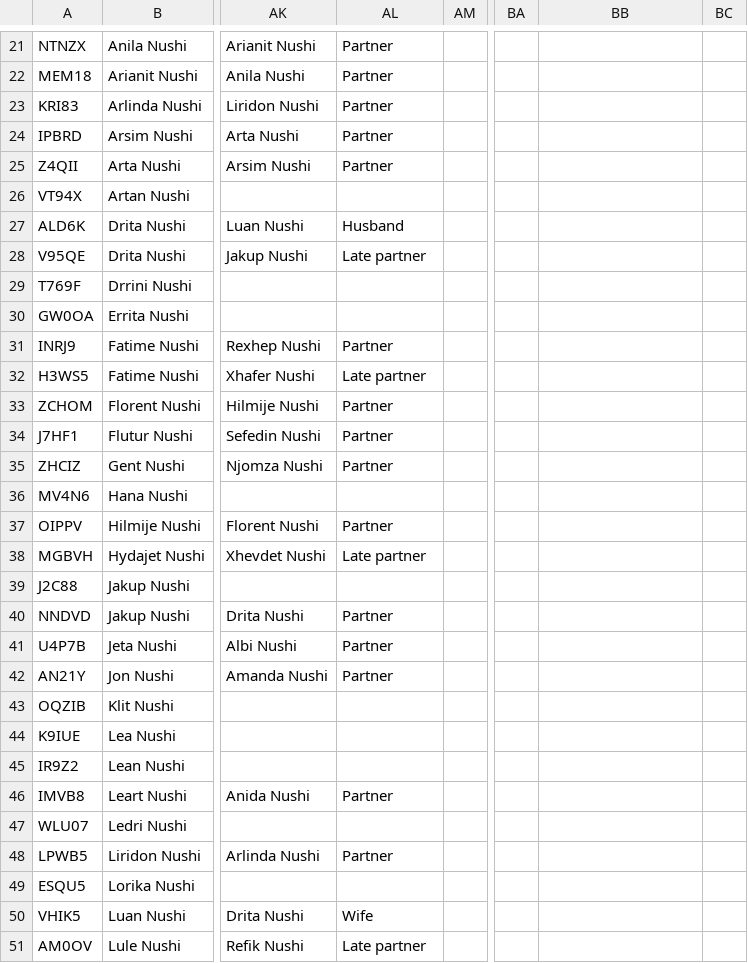
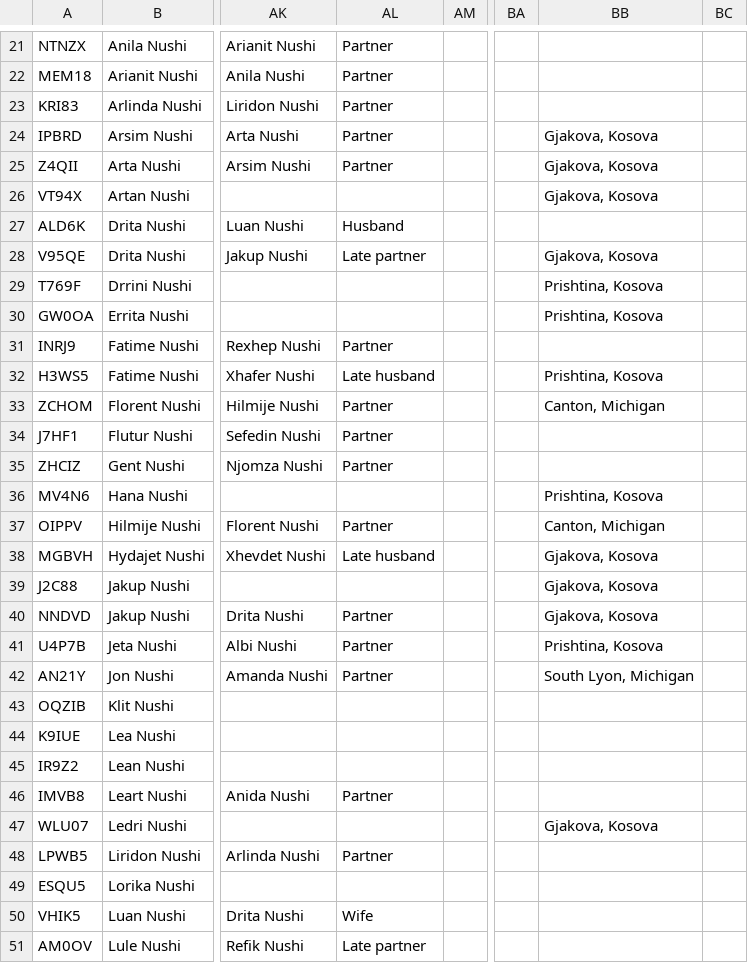
Before and after one commit to mal-nushi-dev/family_trees, a CSV file: Nushi-Genealogy.csv, drawn as a sheet; only a part is shown, gaps mark what is left out; the diff covers the shown part only; the diff names each change by its address in the sheet, - before the commit and + after, or states it on an @@ line.

```diff
--- a/Nushi-Genealogy.csv
+++ b/Nushi-Genealogy.csv
-BB24:BB26: (empty)
+BB24:BB26: Gjakova, Kosova
-BB28: (empty)
+BB28: Gjakova, Kosova
-BB29:BB30: (empty)
+BB29:BB30: Prishtina, Kosova
-AL32: Late partner
+AL32: Late husband
-BB32: (empty)
+BB32: Prishtina, Kosova
-BB33: (empty)
+BB33: Canton, Michigan
-BB36: (empty)
+BB36: Prishtina, Kosova
-BB37: (empty)
+BB37: Canton, Michigan
-AL38: Late partner
+AL38: Late husband
-BB38:BB40: (empty)
+BB38:BB40: Gjakova, Kosova
-BB41: (empty)
+BB41: Prishtina, Kosova
-BB42: (empty)
+BB42: South Lyon, Michigan
-BB47: (empty)
+BB47: Gjakova, Kosova
```
Also changed, not shown: 63 edited cells elsewhere in this file, 3 other files.
